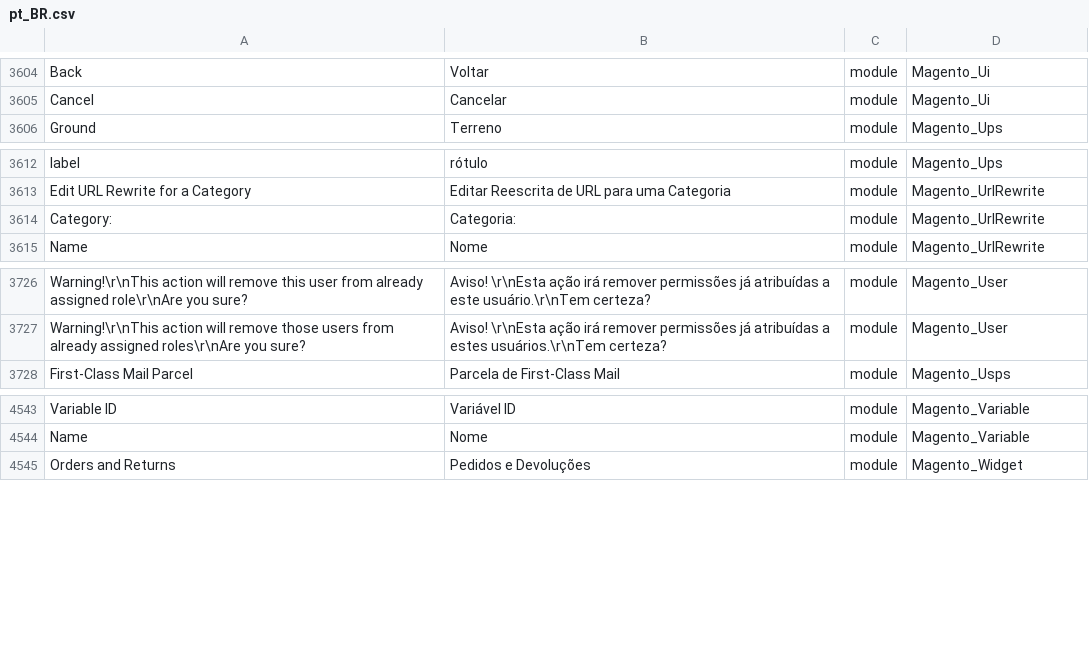
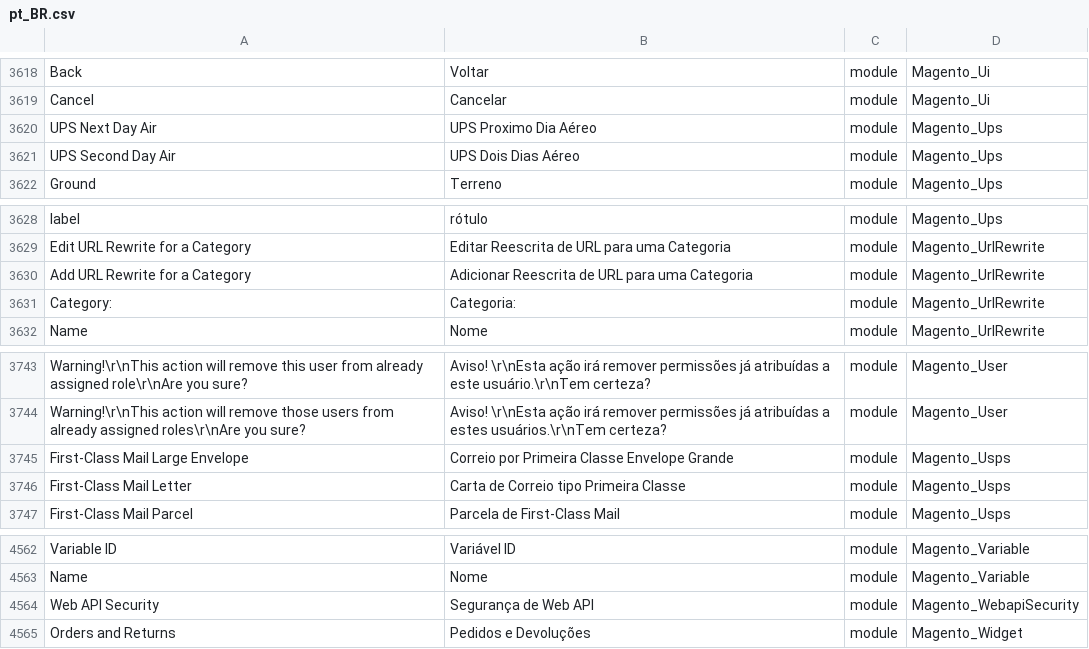
Before and after one commit to webjump/language_pt_br, a CSV file: pt_BR.csv, drawn as a sheet; only a part is shown, gaps mark what is left out; the diff covers the shown part only; the diff names each change by its address in the sheet, - before the commit and + after, or states it on an @@ line.

```diff
--- a/pt_BR.csv
+++ b/pt_BR.csv
+row 3620: UPS Next Day Air | UPS Proximo Dia Aéreo | module | Magento_Ups
+row 3621: UPS Second Day Air | UPS Dois Dias Aéreo | module | Magento_Ups
+row 3630: Add URL Rewrite for a Category | Adicionar Reescrita de URL para uma Categoria | module | Magento_UrlRewrite
+row 3745: First-Class Mail Large Envelope | Correio por Primeira Classe Envelope Grande | module | Magento_Usps
+row 3746: First-Class Mail Letter | Carta de Correio tipo Primeira Classe | module | Magento_Usps
+row 4564: Web API Security | Segurança de Web API | module | Magento_WebapiSecurity
```
Also changed, not shown: 14 added rows elsewhere in this file, 1 other file.
